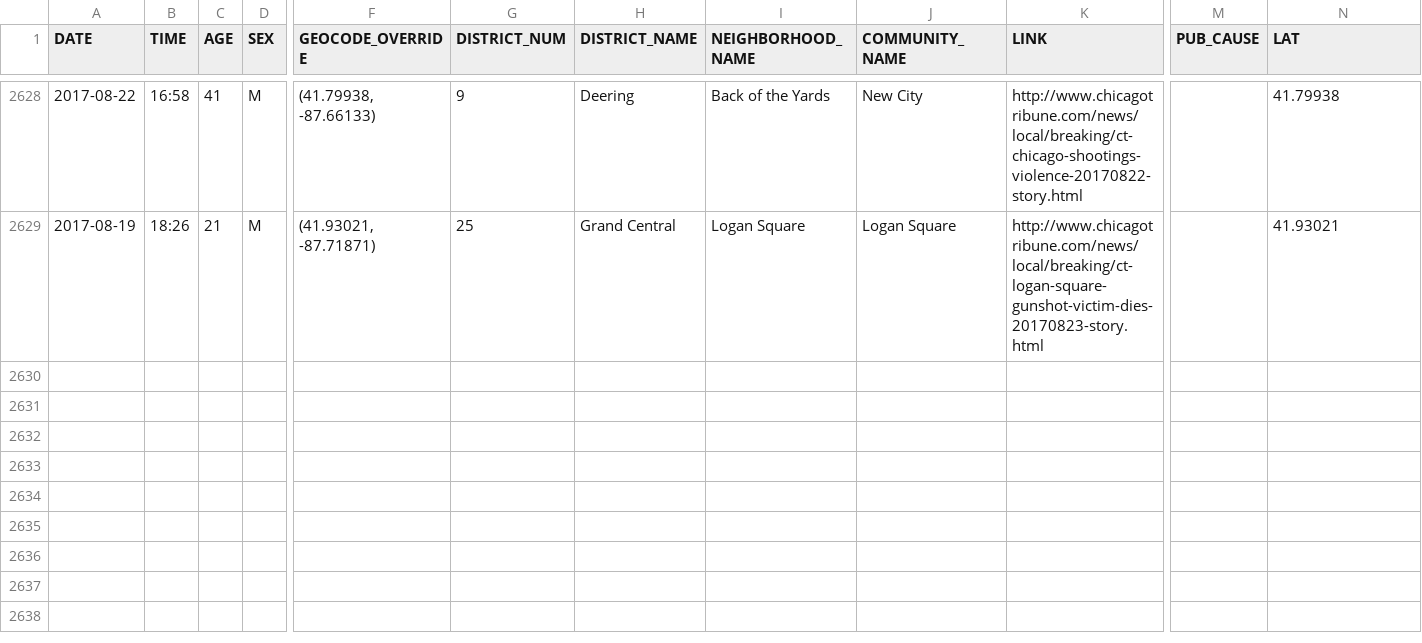
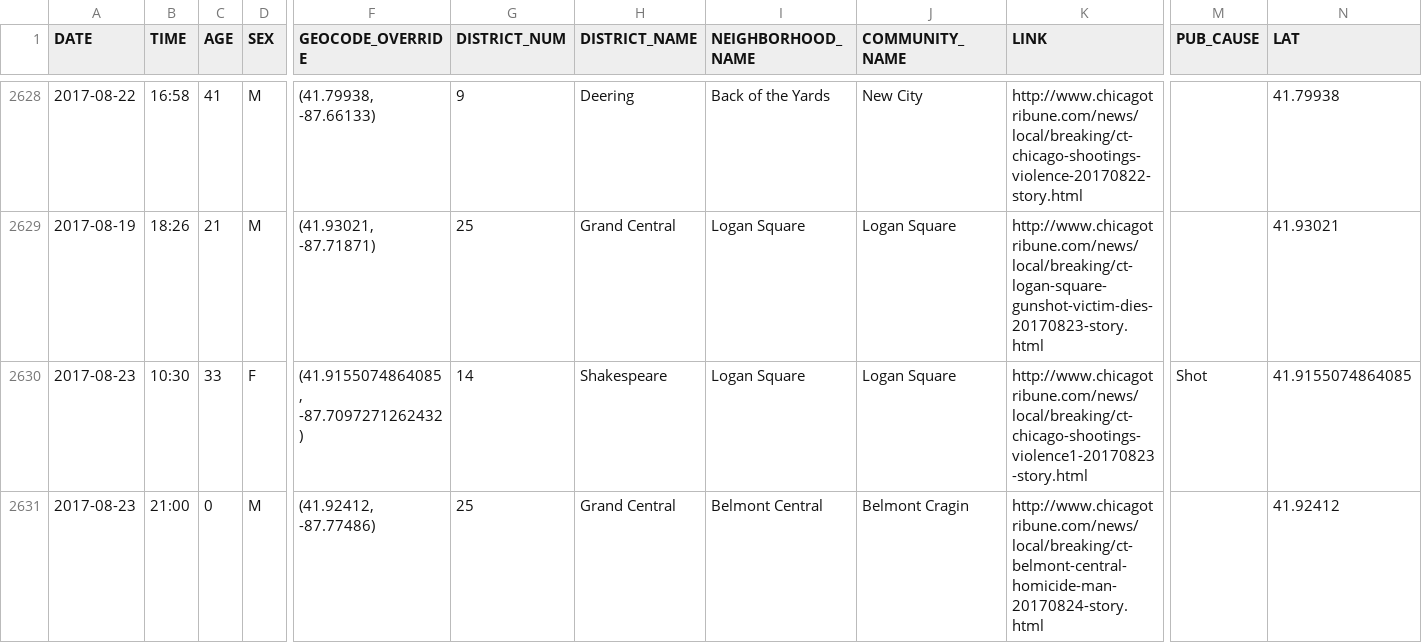
Before and after one commit to ryanbmarx/shooting-homicide-victims, a CSV file: data/homicides/homicides_geocode.csv, drawn as a sheet; only a part is shown, gaps mark what is left out; rows hold the shown columns only; the diff names each change by its address in the sheet, - before the commit and + after, or states it on an @@ line.

```diff
--- a/data/homicides/homicides_geocode.csv
+++ b/data/homicides/homicides_geocode.csv
+row 2630: 2017-08-23 | 10:30 | 33 | F | (41.9155074864085, -87.7097271262432) | 14 | Shakespeare | Logan Square | Logan Square | http://www.chicagotribune.com/news/local/breaking/ct-chicago-shootings-violence1-20170823-story.html | Shot | 41.9155074864085
+row 2631: 2017-08-23 | 21:00 | 0 | M | (41.92412, -87.77486) | 25 | Grand Central | Belmont Central | Belmont Cragin | http://www.chicagotribune.com/news/local/breaking/ct-belmont-central-homicide-man-20170824-story.html |  | 41.92412
```
Also changed, not shown: data/homicides/homicides.csv, data/homicides/homicides_geocode_current.csv, 2 other files.
